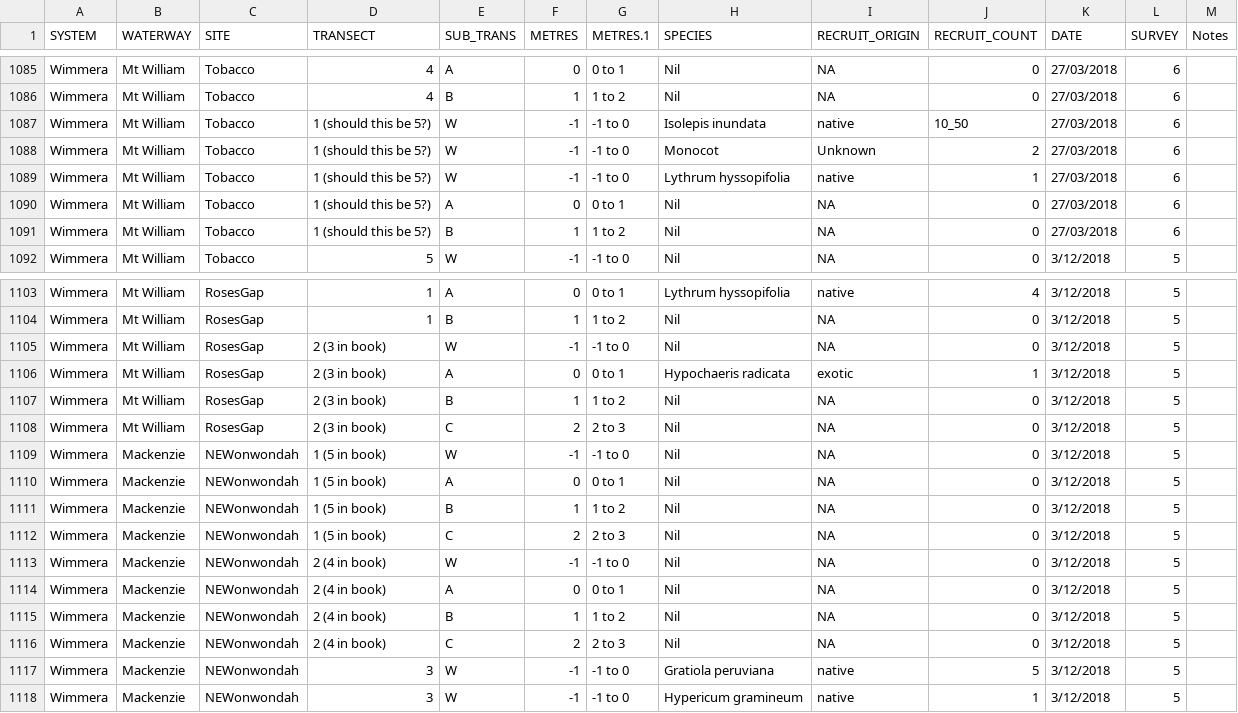
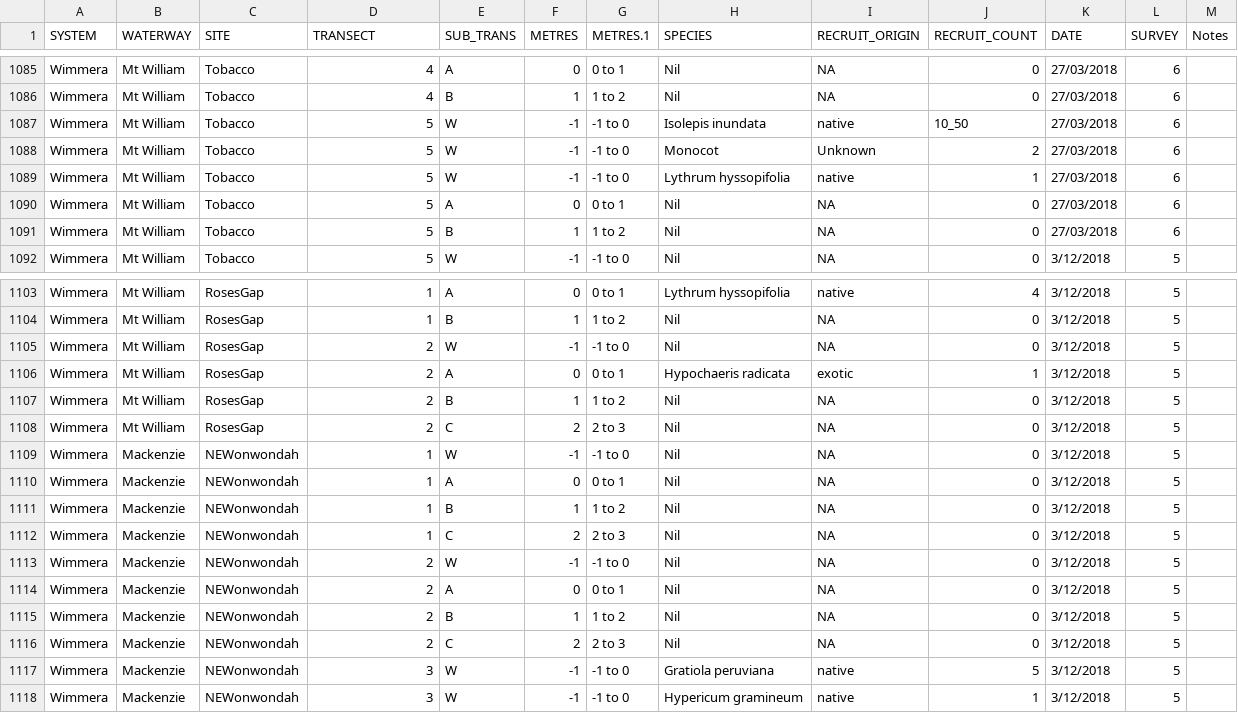
Before and after one commit to egouldo/VEFMAP_VEG_Stage6, a CSV file: data/raw_data/veg_data/VEFMAPS6_Wimmera_2017_2018_2019_Recruits.csv, drawn as a sheet; only a part is shown, gaps mark what is left out.

Commit message:
Updates to Wimmera recruits data

```diff
--- a/data/raw_data/veg_data/VEFMAPS6_Wimmera_2017_2018_2019_Recruits.csv
+++ b/data/raw_data/veg_data/VEFMAPS6_Wimmera_2017_2018_2019_Recruits.csv
@@ -1086,7 +1086,7 @@ Wimmera,Mt William,Tobacco,4,A,0,0 to 1,Nil,NA,0,27/03/2018,6,
 Wimmera,Mt William,Tobacco,4,B,1,1 to 2,Nil,NA,0,27/03/2018,6,
-Wimmera,Mt William,Tobacco,1 (should this be 5?),W,-1, -1 to 0,Isolepis inundata,native,10_50,27/03/2018,6,
-Wimmera,Mt William,Tobacco,1 (should this be 5?),W,-1, -1 to 0,Monocot,Unknown,2,27/03/2018,6,
-Wimmera,Mt William,Tobacco,1 (should this be 5?),W,-1, -1 to 0,Lythrum hyssopifolia,native,1,27/03/2018,6,
-Wimmera,Mt William,Tobacco,1 (should this be 5?),A,0,0 to 1,Nil,NA,0,27/03/2018,6,
-Wimmera,Mt William,Tobacco,1 (should this be 5?),B,1,1 to 2,Nil,NA,0,27/03/2018,6,
+Wimmera,Mt William,Tobacco,5,W,-1, -1 to 0,Isolepis inundata,native,10_50,27/03/2018,6,
+Wimmera,Mt William,Tobacco,5,W,-1, -1 to 0,Monocot,Unknown,2,27/03/2018,6,
+Wimmera,Mt William,Tobacco,5,W,-1, -1 to 0,Lythrum hyssopifolia,native,1,27/03/2018,6,
+Wimmera,Mt William,Tobacco,5,A,0,0 to 1,Nil,NA,0,27/03/2018,6,
+Wimmera,Mt William,Tobacco,5,B,1,1 to 2,Nil,NA,0,27/03/2018,6,
 Wimmera,Mt William,Tobacco,5,W,-1, -1 to 0,Nil,NA,0,3/12/2018,5,
@@ -1104,14 +1104,14 @@ Wimmera,Mt William,RosesGap,1,A,0,0 to 1,Lythrum hyssopifolia,native,4,3/12/2018
 Wimmera,Mt William,RosesGap,1,B,1,1 to 2,Nil,NA,0,3/12/2018,5,
-Wimmera,Mt William,RosesGap,2 (3 in book),W,-1, -1 to 0,Nil,NA,0,3/12/2018,5,
-Wimmera,Mt William,RosesGap,2 (3 in book),A,0,0 to 1,Hypochaeris radicata,exotic,1,3/12/2018,5,
-Wimmera,Mt William,RosesGap,2 (3 in book),B,1,1 to 2,Nil,NA,0,3/12/2018,5,
-Wimmera,Mt William,RosesGap,2 (3 in book),C,2,2 to 3,Nil,NA,0,3/12/2018,5,
-Wimmera,Mackenzie,NEWonwondah,1 (5 in book),W,-1, -1 to 0,Nil,NA,0,3/12/2018,5,
-Wimmera,Mackenzie,NEWonwondah,1 (5 in book),A,0,0 to 1,Nil,NA,0,3/12/2018,5,
-Wimmera,Mackenzie,NEWonwondah,1 (5 in book),B,1,1 to 2,Nil,NA,0,3/12/2018,5,
-Wimmera,Mackenzie,NEWonwondah,1 (5 in book),C,2,2 to 3,Nil,NA,0,3/12/2018,5,
-Wimmera,Mackenzie,NEWonwondah,2 (4 in book),W,-1, -1 to 0,Nil,NA,0,3/12/2018,5,
-Wimmera,Mackenzie,NEWonwondah,2 (4 in book),A,0,0 to 1,Nil,NA,0,3/12/2018,5,
-Wimmera,Mackenzie,NEWonwondah,2 (4 in book),B,1,1 to 2,Nil,NA,0,3/12/2018,5,
-Wimmera,Mackenzie,NEWonwondah,2 (4 in book),C,2,2 to 3,Nil,NA,0,3/12/2018,5,
+Wimmera,Mt William,RosesGap,2,W,-1, -1 to 0,Nil,NA,0,3/12/2018,5,
+Wimmera,Mt William,RosesGap,2,A,0,0 to 1,Hypochaeris radicata,exotic,1,3/12/2018,5,
+Wimmera,Mt William,RosesGap,2,B,1,1 to 2,Nil,NA,0,3/12/2018,5,
+Wimmera,Mt William,RosesGap,2,C,2,2 to 3,Nil,NA,0,3/12/2018,5,
+Wimmera,Mackenzie,NEWonwondah,1,W,-1, -1 to 0,Nil,NA,0,3/12/2018,5,
+Wimmera,Mackenzie,NEWonwondah,1,A,0,0 to 1,Nil,NA,0,3/12/2018,5,
+Wimmera,Mackenzie,NEWonwondah,1,B,1,1 to 2,Nil,NA,0,3/12/2018,5,
+Wimmera,Mackenzie,NEWonwondah,1,C,2,2 to 3,Nil,NA,0,3/12/2018,5,
+Wimmera,Mackenzie,NEWonwondah,2,W,-1, -1 to 0,Nil,NA,0,3/12/2018,5,
+Wimmera,Mackenzie,NEWonwondah,2,A,0,0 to 1,Nil,NA,0,3/12/2018,5,
+Wimmera,Mackenzie,NEWonwondah,2,B,1,1 to 2,Nil,NA,0,3/12/2018,5,
+Wimmera,Mackenzie,NEWonwondah,2,C,2,2 to 3,Nil,NA,0,3/12/2018,5,
 Wimmera,Mackenzie,NEWonwondah,3,W,-1, -1 to 0,Gratiola peruviana,native,5,3/12/2018,5,
```
Also changed, not shown: data/raw_data/veg_data/VEFMAP_species_master.csv.
